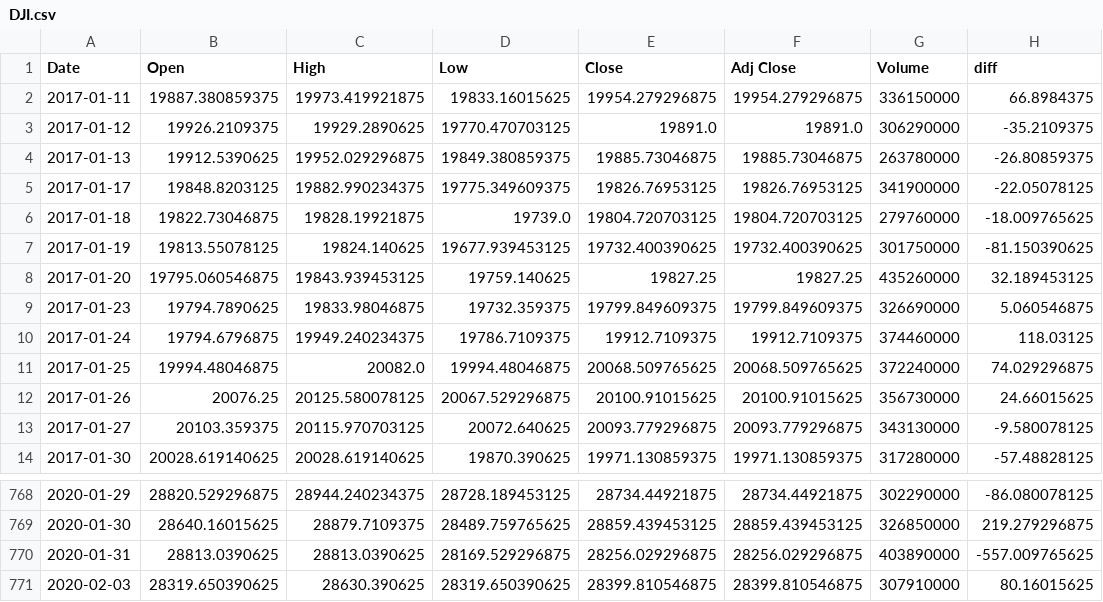
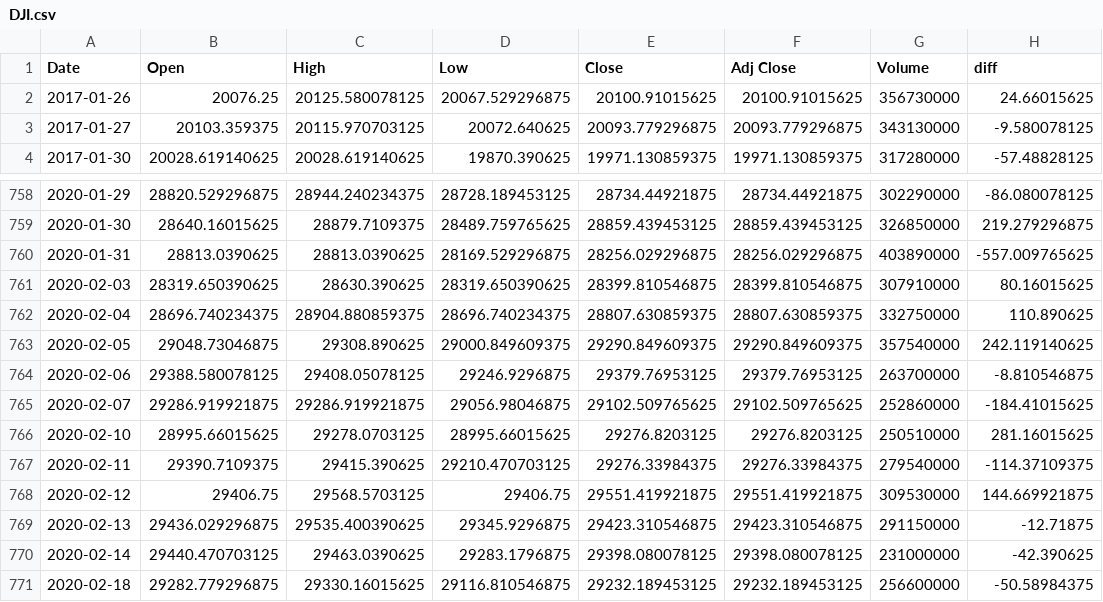
Before and after one commit to bivvend/StockSentiment, a CSV file: stock_data/DJI.csv, drawn as a sheet; only a part is shown, gaps mark what is left out; removed rows and columns are numbered as before the commit, all else as after; the diff names each change by its address in the sheet, - before the commit and + after, or states it on an @@ line.

```diff
--- a/stock_data/DJI.csv
+++ b/stock_data/DJI.csv
-row 2: 2017-01-11 | 19887.380859375 | 19973.419921875 | 19833.16015625 | 19954.279296875 | 19954.279296875 | 336150000 | 66.8984375
-row 3: 2017-01-12 | 19926.2109375 | 19929.2890625 | 19770.470703125 | 19891.0 | 19891.0 | 306290000 | -35.2109375
-row 4: 2017-01-13 | 19912.5390625 | 19952.029296875 | 19849.380859375 | 19885.73046875 | 19885.73046875 | 263780000 | -26.80859375
-row 5: 2017-01-17 | 19848.8203125 | 19882.990234375 | 19775.349609375 | 19826.76953125 | 19826.76953125 | 341900000 | -22.05078125
-row 6: 2017-01-18 | 19822.73046875 | 19828.19921875 | 19739.0 | 19804.720703125 | 19804.720703125 | 279760000 | -18.009765625
-row 7: 2017-01-19 | 19813.55078125 | 19824.140625 | 19677.939453125 | 19732.400390625 | 19732.400390625 | 301750000 | -81.150390625
-row 8: 2017-01-20 | 19795.060546875 | 19843.939453125 | 19759.140625 | 19827.25 | 19827.25 | 435260000 | 32.189453125
-row 9: 2017-01-23 | 19794.7890625 | 19833.98046875 | 19732.359375 | 19799.849609375 | 19799.849609375 | 326690000 | 5.060546875
-row 10: 2017-01-24 | 19794.6796875 | 19949.240234375 | 19786.7109375 | 19912.7109375 | 19912.7109375 | 374460000 | 118.03125
-row 11: 2017-01-25 | 19994.48046875 | 20082.0 | 19994.48046875 | 20068.509765625 | 20068.509765625 | 372240000 | 74.029296875
+row 762: 2020-02-04 | 28696.740234375 | 28904.880859375 | 28696.740234375 | 28807.630859375 | 28807.630859375 | 332750000 | 110.890625
+row 763: 2020-02-05 | 29048.73046875 | 29308.890625 | 29000.849609375 | 29290.849609375 | 29290.849609375 | 357540000 | 242.119140625
+row 764: 2020-02-06 | 29388.580078125 | 29408.05078125 | 29246.9296875 | 29379.76953125 | 29379.76953125 | 263700000 | -8.810546875
+row 765: 2020-02-07 | 29286.919921875 | 29286.919921875 | 29056.98046875 | 29102.509765625 | 29102.509765625 | 252860000 | -184.41015625
+row 766: 2020-02-10 | 28995.66015625 | 29278.0703125 | 28995.66015625 | 29276.8203125 | 29276.8203125 | 250510000 | 281.16015625
+row 767: 2020-02-11 | 29390.7109375 | 29415.390625 | 29210.470703125 | 29276.33984375 | 29276.33984375 | 279540000 | -114.37109375
+row 768: 2020-02-12 | 29406.75 | 29568.5703125 | 29406.75 | 29551.419921875 | 29551.419921875 | 309530000 | 144.669921875
+row 769: 2020-02-13 | 29436.029296875 | 29535.400390625 | 29345.9296875 | 29423.310546875 | 29423.310546875 | 291150000 | -12.71875
+row 770: 2020-02-14 | 29440.470703125 | 29463.0390625 | 29283.1796875 | 29398.080078125 | 29398.080078125 | 231000000 | -42.390625
+row 771: 2020-02-18 | 29282.779296875 | 29330.16015625 | 29116.810546875 | 29232.189453125 | 29232.189453125 | 256600000 | -50.58984375
```
Also changed, not shown: stock_data/AAPL.csv, stock_data/BP.L.csv, 6 other files.
